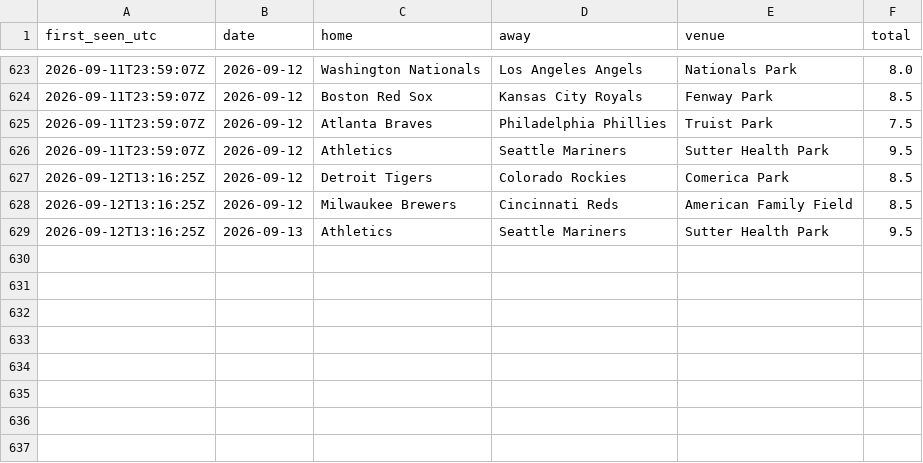
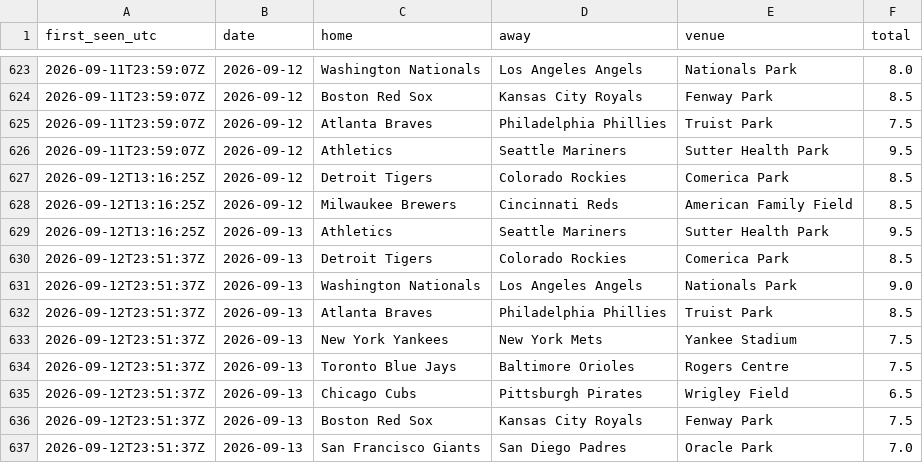
Before and after one commit to barneygr33n/mlb-weather-flags, a CSV file: docs/totals_log.csv, drawn as a sheet; only a part is shown, gaps mark what is left out; the diff names each change by its address in the sheet, - before the commit and + after, or states it on an @@ line.

```diff
--- a/docs/totals_log.csv
+++ b/docs/totals_log.csv
+row 630: 2026-09-12T23:51:37Z | 2026-09-13 | Detroit Tigers | Colorado Rockies | Comerica Park | 8.5
+row 631: 2026-09-12T23:51:37Z | 2026-09-13 | Washington Nationals | Los Angeles Angels | Nationals Park | 9.0
+row 632: 2026-09-12T23:51:37Z | 2026-09-13 | Atlanta Braves | Philadelphia Phillies | Truist Park | 8.5
+row 633: 2026-09-12T23:51:37Z | 2026-09-13 | New York Yankees | New York Mets | Yankee Stadium | 7.5
+row 634: 2026-09-12T23:51:37Z | 2026-09-13 | Toronto Blue Jays | Baltimore Orioles | Rogers Centre | 7.5
+row 635: 2026-09-12T23:51:37Z | 2026-09-13 | Chicago Cubs | Pittsburgh Pirates | Wrigley Field | 6.5
+row 636: 2026-09-12T23:51:37Z | 2026-09-13 | Boston Red Sox | Kansas City Royals | Fenway Park | 7.5
+row 637: 2026-09-12T23:51:37Z | 2026-09-13 | San Francisco Giants | San Diego Padres | Oracle Park | 7.0
```
Also changed, not shown: 1 other file.
